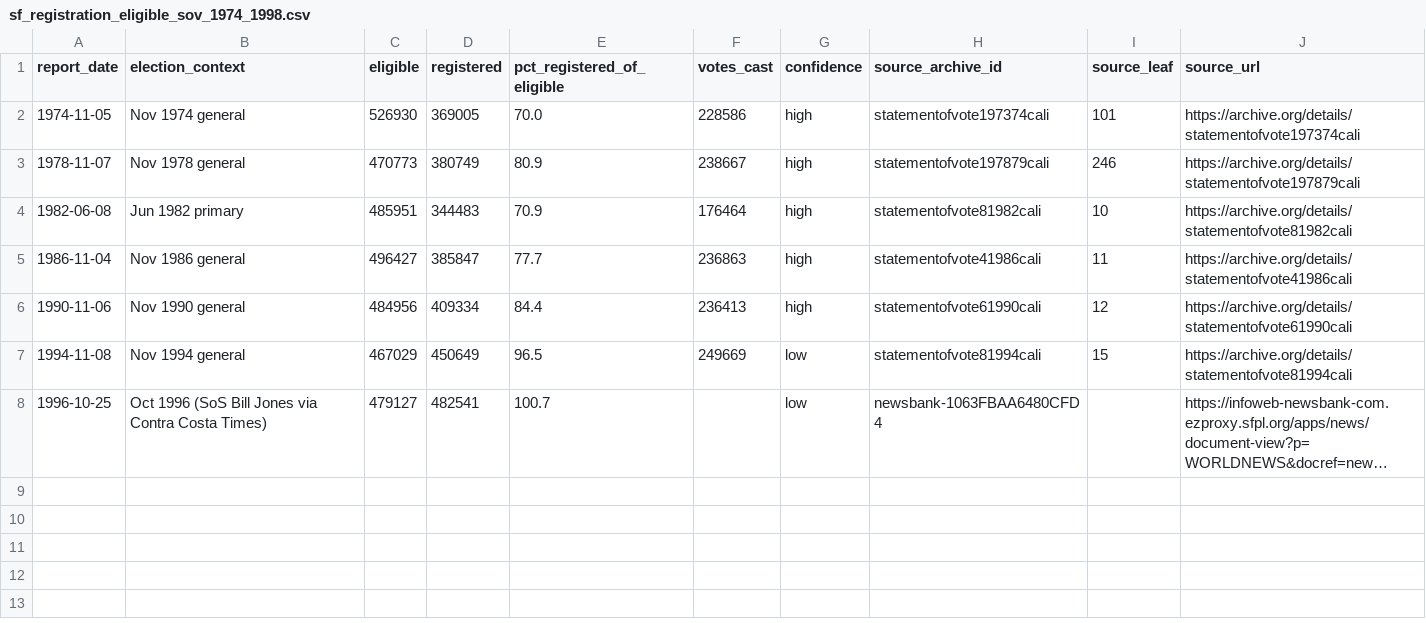
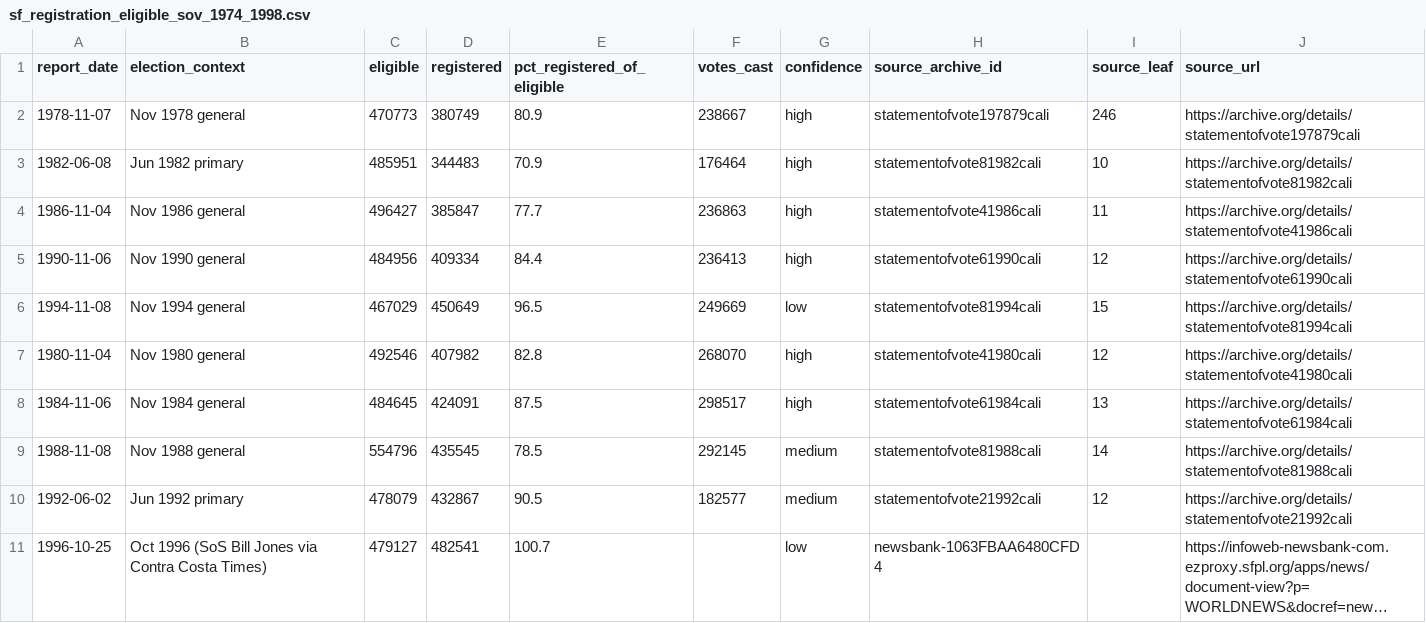
Before and after one commit to Grow-SF/sf-election-historical-counts, a CSV file: data/sf_registration_eligible_sov_1974_1998.csv, drawn as a sheet; long unchanged cells end in …; removed rows and columns are numbered as before the commit, all else as after; the diff names each change by its address in the sheet, - before the commit and + after, or states it on an @@ line.

```diff
--- a/data/sf_registration_eligible_sov_1974_1998.csv
+++ b/data/sf_registration_eligible_sov_1974_1998.csv
-row 2: 1974-11-05 | Nov 1974 general | 526930 | 369005 | 70.0 | 228586 | high | statementofvote197374cali | 101 | https://archive.org/details/statementofvote197374cali
+row 7: 1980-11-04 | Nov 1980 general | 492546 | 407982 | 82.8 | 268070 | high | statementofvote41980cali | 12 | https://archive.org/details/statementofvote41980cali
+row 8: 1984-11-06 | Nov 1984 general | 484645 | 424091 | 87.5 | 298517 | high | statementofvote61984cali | 13 | https://archive.org/details/statementofvote61984cali
+row 9: 1988-11-08 | Nov 1988 general | 554796 | 435545 | 78.5 | 292145 | medium | statementofvote81988cali | 14 | https://archive.org/details/statementofvote81988cali
+row 10: 1992-06-02 | Jun 1992 primary | 478079 | 432867 | 90.5 | 182577 | medium | statementofvote21992cali | 12 | https://archive.org/details/statementofvote21992cali
```
Also changed, not shown: 5 other files.
